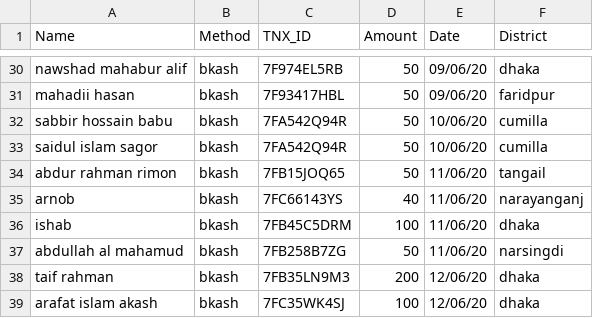
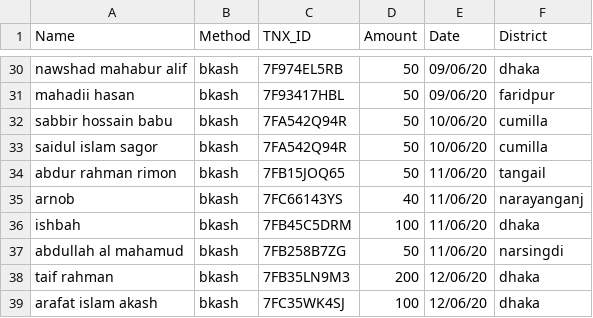
Before and after one commit to epsilonot/covid19_donation, a CSV file: d.csv, drawn as a sheet; only a part is shown, gaps mark what is left out.

Commit message:
Name mistake

```diff
--- a/d.csv
+++ b/d.csv
@@ -35,3 +35,3 @@ abdur rahman rimon, bkash, 7FB15JOQ65, 50, 11/06/20, tangail
 arnob, bkash, 7FC66143YS, 40, 11/06/20, narayanganj
-ishab, bkash, 7FB45C5DRM, 100, 11/06/20, dhaka
+ishbah, bkash, 7FB45C5DRM, 100, 11/06/20, dhaka
 abdullah al mahamud, bkash, 7FB258B7ZG, 50, 11/06/20, narsingdi
```
